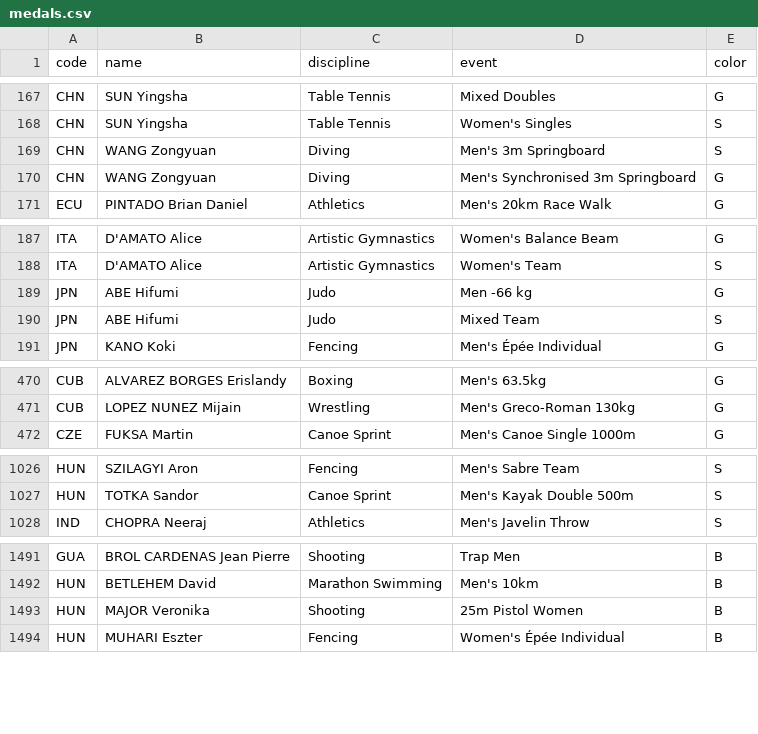
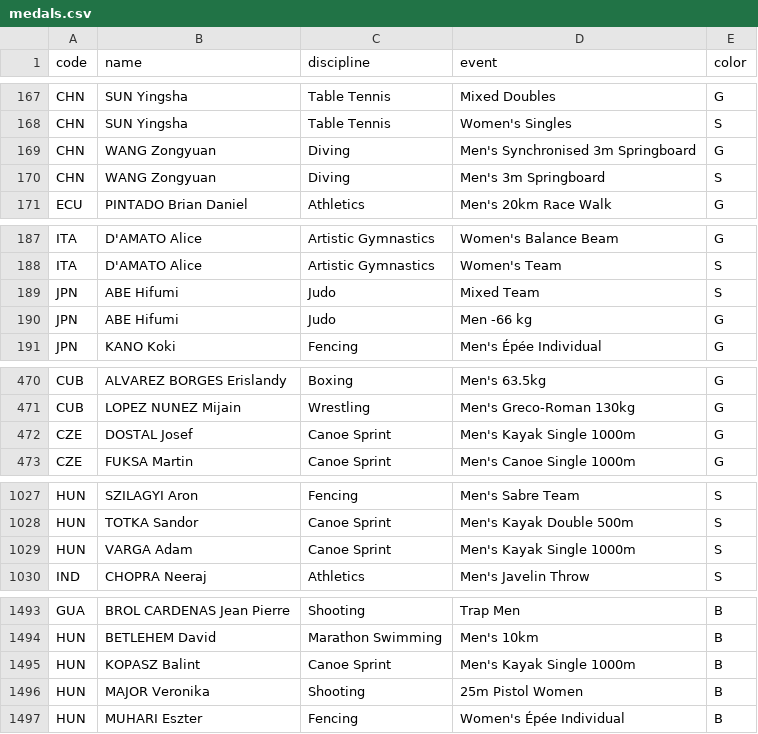
Before and after one commit to taniki/paris2024-data, a CSV file: datasets/medals.csv, drawn as a sheet; only a part is shown, gaps mark what is left out; the diff covers the shown part only.

```diff
--- a/datasets/medals.csv
+++ b/datasets/medals.csv
@@ -168,4 +168,4 @@ CHN,SUN Yingsha,Table Tennis,Mixed Doubles,G
 CHN,SUN Yingsha,Table Tennis,Women's Singles,S
+CHN,WANG Zongyuan,Diving,Men's Synchronised 3m Springboard,G
 CHN,WANG Zongyuan,Diving,Men's 3m Springboard,S
-CHN,WANG Zongyuan,Diving,Men's Synchronised 3m Springboard,G
 ECU,PINTADO Brian Daniel,Athletics,Men's 20km Race Walk,G
@@ -188,4 +188,4 @@ ITA,D'AMATO Alice,Artistic Gymnastics,Women's Balance Beam,G
 ITA,D'AMATO Alice,Artistic Gymnastics,Women's Team,S
+JPN,ABE Hifumi,Judo,Mixed Team,S
 JPN,ABE Hifumi,Judo,Men -66 kg,G
-JPN,ABE Hifumi,Judo,Mixed Team,S
 JPN,KANO Koki,Fencing,Men's Épée Individual,G
@@ -471,2 +471,3 @@ CUB,ALVAREZ BORGES Erislandy,Boxing,Men's 63.5kg,G
 CUB,LOPEZ NUNEZ Mijain,Wrestling,Men's Greco-Roman 130kg,G
+CZE,DOSTAL Josef,Canoe Sprint,Men's Kayak Single 1000m,G
 CZE,FUKSA Martin,Canoe Sprint,Men's Canoe Single 1000m,G
@@ -1027,2 +1028,3 @@ HUN,SZILAGYI Aron,Fencing,Men's Sabre Team,S
 HUN,TOTKA Sandor,Canoe Sprint,Men's Kayak Double 500m,S
+HUN,VARGA Adam,Canoe Sprint,Men's Kayak Single 1000m,S
 IND,CHOPRA Neeraj,Athletics,Men's Javelin Throw,S
@@ -1492,2 +1494,3 @@ GUA,BROL CARDENAS Jean Pierre,Shooting,Trap Men,B
 HUN,BETLEHEM David,Marathon Swimming,Men's 10km,B
+HUN,KOPASZ Balint,Canoe Sprint,Men's Kayak Single 1000m,B
 HUN,MAJOR Veronika,Shooting,25m Pistol Women,B
```
Also changed, not shown: 3 moved rows elsewhere in this file, datasets/medallists.csv.
